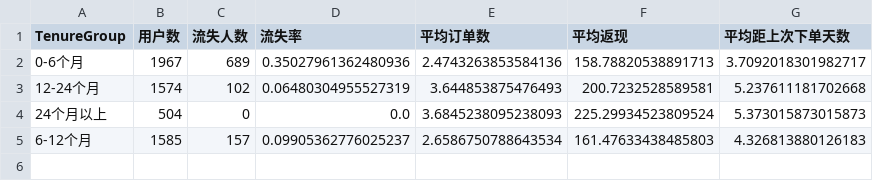
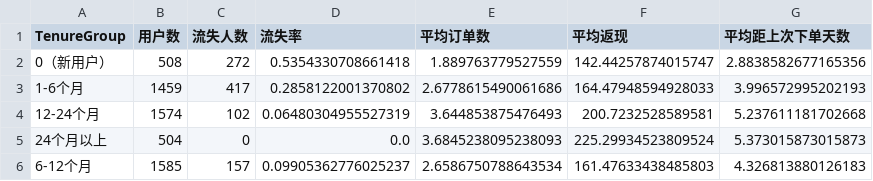
Before and after one commit to 24012415/muc-commerce-2-24012415, a CSV file: output/day05_analysis/segment_analysis.csv, drawn as a sheet.

```diff
--- a/output/day05_analysis/segment_analysis.csv
+++ b/output/day05_analysis/segment_analysis.csv
@@ -1,3 +1,4 @@
 TenureGroup,用户数,流失人数,流失率,平均订单数,平均返现,平均距上次下单天数
-0-6个月,1967,689,0.35027961362480936,2.4743263853584136,158.78820538891713,3.7092018301982717
+0（新用户）,508,272,0.5354330708661418,1.889763779527559,142.44257874015747,2.8838582677165356
+1-6个月,1459,417,0.2858122001370802,2.6778615490061686,164.47948594928033,3.996572995202193
 12-24个月,1574,102,0.06480304955527319,3.644853875476493,200.7232528589581,5.237611181702668
```
Also changed, not shown: output/day04_project/data_quality_after.csv, output/day04_project/ecommerce_customer_cleaned.csv, 8 other files.
